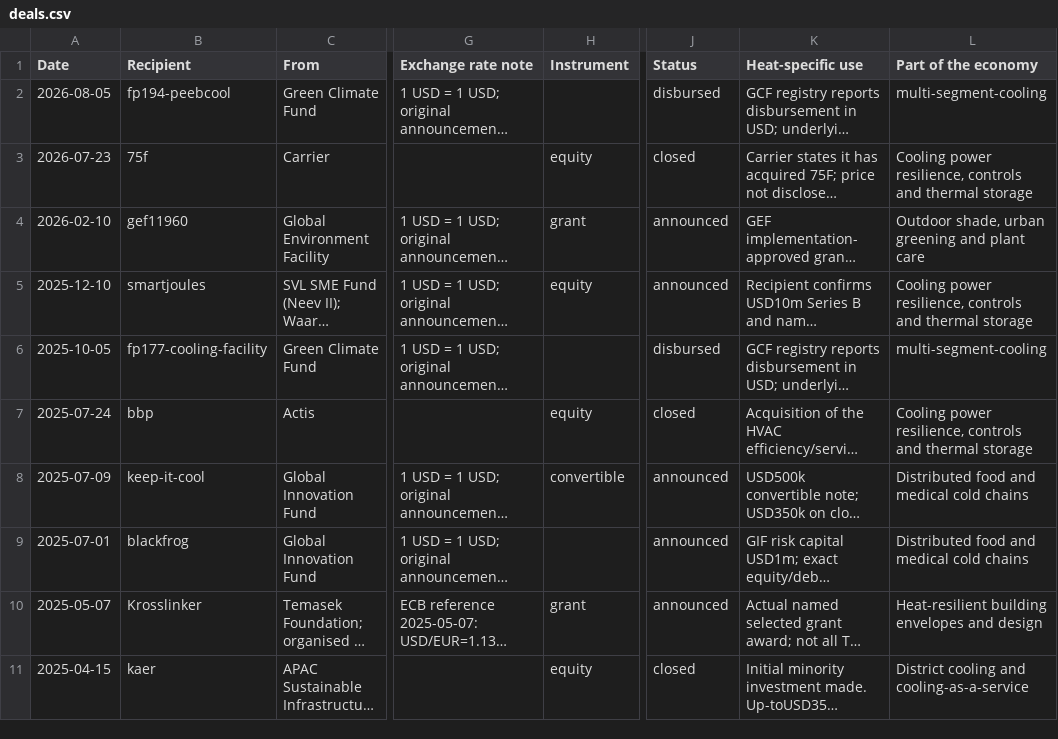
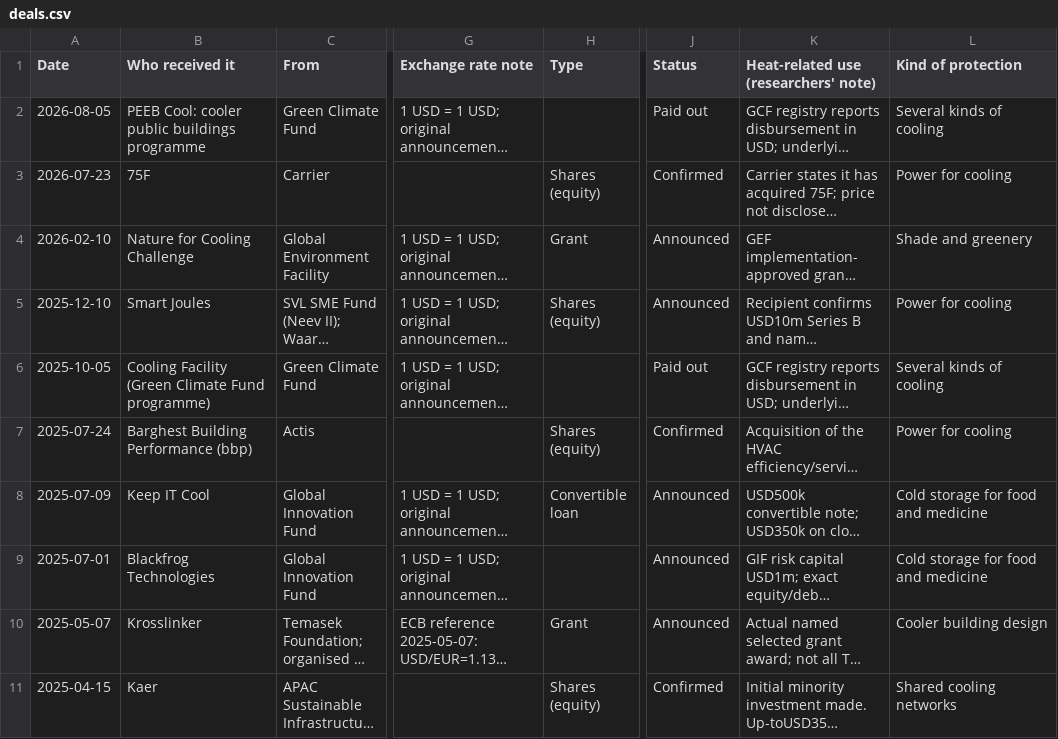
Before and after one commit to arunbh2/beattheheat-asia, a CSV file: heat-economy/data/deals.csv, drawn as a sheet; only a part is shown, gaps mark what is left out; long unchanged cells end in …; the diff covers the shown part only; the diff names each change by its address in the sheet, - before the commit and + after, or states it on an @@ line.

```diff
--- a/heat-economy/data/deals.csv
+++ b/heat-economy/data/deals.csv
-B1: Recipient
+B1: Who received it
-H1: Instrument
+H1: Type
-K1: Heat-specific use
+K1: Heat-related use (researchers' note)
-L1: Part of the economy
+L1: Kind of protection
-B2 (Who received it): fp194-peebcool
+B2 (Who received it): PEEB Cool: cooler public buildings programme
-J2 (Status): disbursed
+J2 (Status): Paid out
-L2 (Kind of protection): multi-segment-cooling
+L2 (Kind of protection): Several kinds of cooling
-B3 (Who received it): 75f
+B3 (Who received it): 75F
-H3 (Type): equity
+H3 (Type): Shares (equity)
-J3 (Status): closed
+J3 (Status): Confirmed
-L3 (Kind of protection): Cooling power resilience, controls and thermal storage
+L3 (Kind of protection): Power for cooling
-B4 (Who received it): gef11960
+B4 (Who received it): Nature for Cooling Challenge
-H4 (Type): grant
+H4 (Type): Grant
-J4:J5 (Status): announced
+J4:J5 (Status): Announced
-L4 (Kind of protection): Outdoor shade, urban greening and plant care
+L4 (Kind of protection): Shade and greenery
-B5 (Who received it): smartjoules
+B5 (Who received it): Smart Joules
-H5 (Type): equity
+H5 (Type): Shares (equity)
-L5 (Kind of protection): Cooling power resilience, controls and thermal storage
+L5 (Kind of protection): Power for cooling
-B6 (Who received it): fp177-cooling-facility
+B6 (Who received it): Cooling Facility (Green Climate Fund programme)
-J6 (Status): disbursed
+J6 (Status): Paid out
-L6 (Kind of protection): multi-segment-cooling
+L6 (Kind of protection): Several kinds of cooling
-B7 (Who received it): bbp
+B7 (Who received it): Barghest Building Performance (bbp)
-H7 (Type): equity
+H7 (Type): Shares (equity)
-J7 (Status): closed
+J7 (Status): Confirmed
-L7 (Kind of protection): Cooling power resilience, controls and thermal storage
+L7 (Kind of protection): Power for cooling
-B8 (Who received it): keep-it-cool
+B8 (Who received it): Keep IT Cool
-H8 (Type): convertible
+H8 (Type): Convertible loan
-J8:J10 (Status): announced
+J8:J10 (Status): Announced
-L8:L9 (Kind of protection): Distributed food and medical cold chains
+L8:L9 (Kind of protection): Cold storage for food and medicine
-B9 (Who received it): blackfrog
+B9 (Who received it): Blackfrog Technologies
-H10 (Type): grant
+H10 (Type): Grant
-L10 (Kind of protection): Heat-resilient building envelopes and design
+L10 (Kind of protection): Cooler building design
-B11 (Who received it): kaer
+B11 (Who received it): Kaer
-H11 (Type): equity
+H11 (Type): Shares (equity)
-J11 (Status): closed
+J11 (Status): Confirmed
-L11 (Kind of protection): District cooling and cooling-as-a-service
+L11 (Kind of protection): Shared cooling networks
```
Also changed, not shown: 143 edited cells elsewhere in this file, heat-economy/data/investors.csv, heat-economy/data/opportunities.csv, 30 other files.
